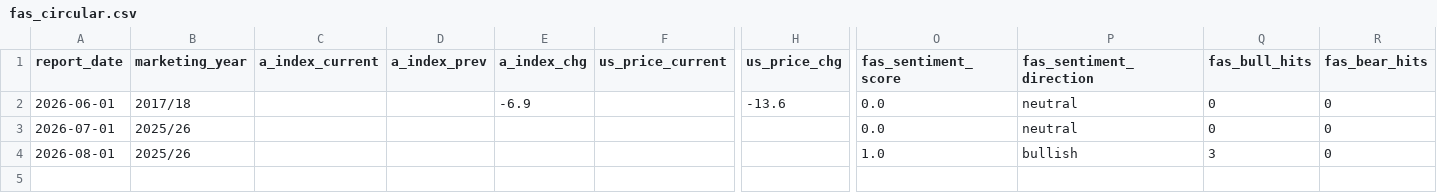
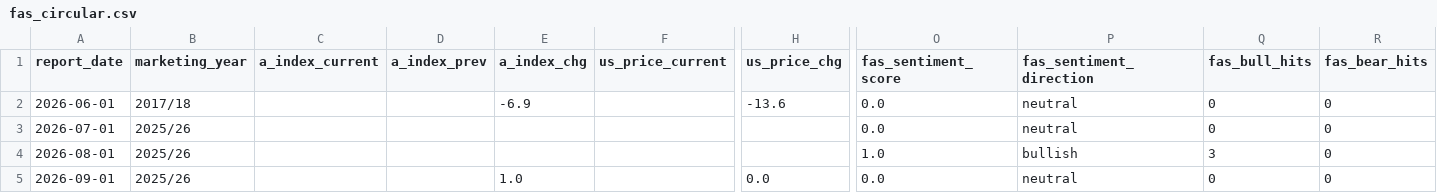
Before and after one commit to vlmsofts/oi-dashboard, a CSV file: data/signals/fas_circular.csv, drawn as a sheet; only a part is shown, gaps mark what is left out; rows hold the shown columns only; the diff names each change by its address in the sheet, - before the commit and + after, or states it on an @@ line.

Commit message:
auto: FAS circular 2026-09-01

```diff
--- a/data/signals/fas_circular.csv
+++ b/data/signals/fas_circular.csv
+row 5: 2026-09-01 | 2025/26 |  |  | 1.0 |  | 0.0 | 0.0 | neutral | 0 | 0
```
